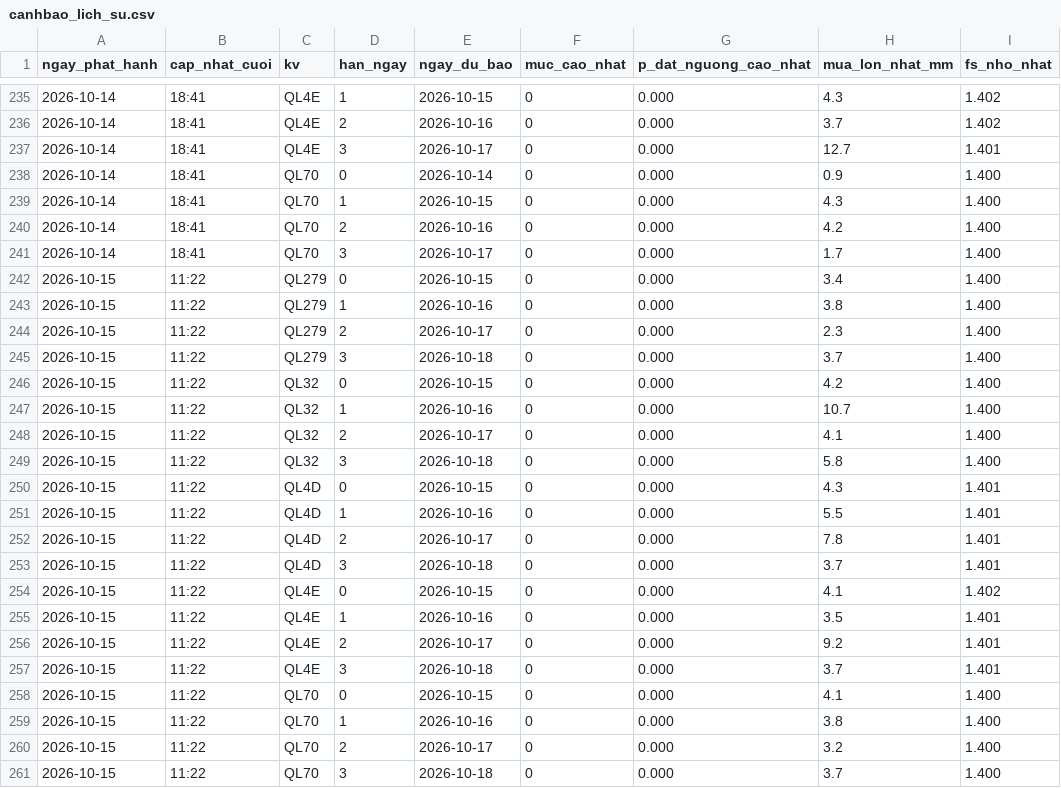
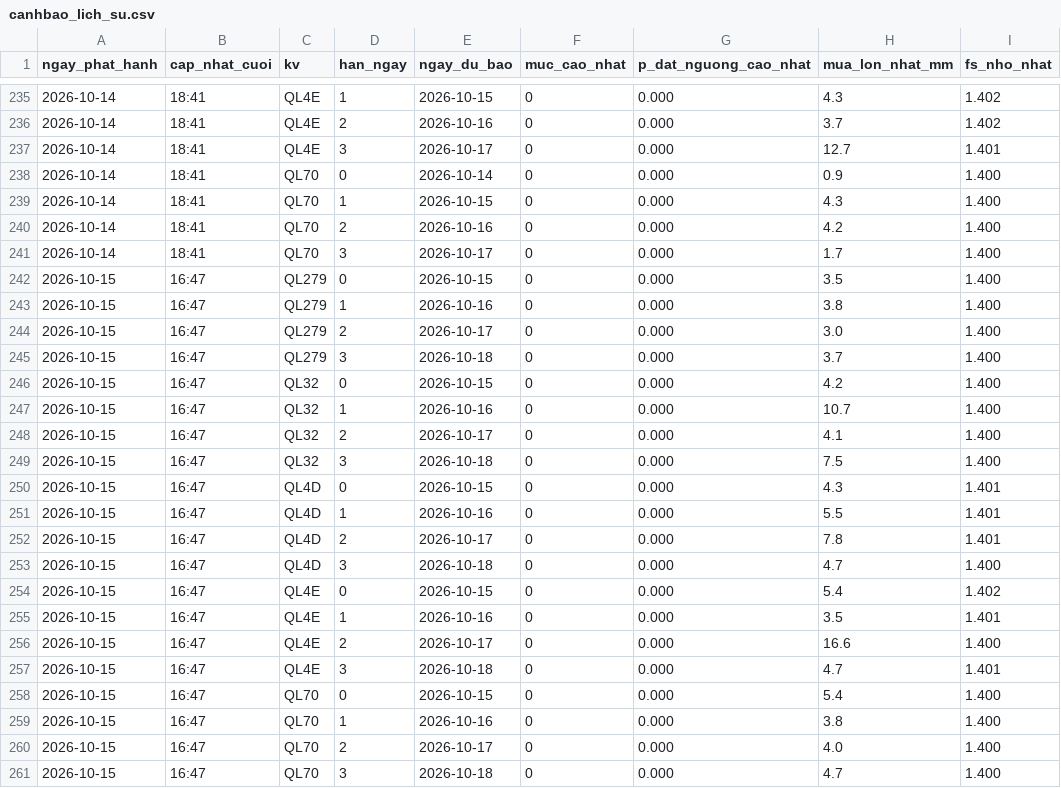
Before and after one commit to Chaulan1981/Du-bao-sat-truot-QL6, a CSV file: lao-cai/data/luu_tru/canhbao_lich_su.csv, drawn as a sheet; only a part is shown, gaps mark what is left out.

```diff
--- a/lao-cai/data/luu_tru/canhbao_lich_su.csv
+++ b/lao-cai/data/luu_tru/canhbao_lich_su.csv
@@ -241,21 +241,21 @@ ngay_phat_hanh,cap_nhat_cuoi,kv,han_ngay,ngay_du_bao,muc_cao_nhat,p_dat_nguong_c
 2026-10-14,18:41,QL70,3,2026-10-17,0,0.000,1.7,1.400
-2026-10-15,11:22,QL279,0,2026-10-15,0,0.000,3.4,1.400
-2026-10-15,11:22,QL279,1,2026-10-16,0,0.000,3.8,1.400
-2026-10-15,11:22,QL279,2,2026-10-17,0,0.000,2.3,1.400
-2026-10-15,11:22,QL279,3,2026-10-18,0,0.000,3.7,1.400
-2026-10-15,11:22,QL32,0,2026-10-15,0,0.000,4.2,1.400
-2026-10-15,11:22,QL32,1,2026-10-16,0,0.000,10.7,1.400
-2026-10-15,11:22,QL32,2,2026-10-17,0,0.000,4.1,1.400
-2026-10-15,11:22,QL32,3,2026-10-18,0,0.000,5.8,1.400
-2026-10-15,11:22,QL4D,0,2026-10-15,0,0.000,4.3,1.401
-2026-10-15,11:22,QL4D,1,2026-10-16,0,0.000,5.5,1.401
-2026-10-15,11:22,QL4D,2,2026-10-17,0,0.000,7.8,1.401
-2026-10-15,11:22,QL4D,3,2026-10-18,0,0.000,3.7,1.401
-2026-10-15,11:22,QL4E,0,2026-10-15,0,0.000,4.1,1.402
-2026-10-15,11:22,QL4E,1,2026-10-16,0,0.000,3.5,1.401
-2026-10-15,11:22,QL4E,2,2026-10-17,0,0.000,9.2,1.401
-2026-10-15,11:22,QL4E,3,2026-10-18,0,0.000,3.7,1.401
-2026-10-15,11:22,QL70,0,2026-10-15,0,0.000,4.1,1.400
-2026-10-15,11:22,QL70,1,2026-10-16,0,0.000,3.8,1.400
-2026-10-15,11:22,QL70,2,2026-10-17,0,0.000,3.2,1.400
-2026-10-15,11:22,QL70,3,2026-10-18,0,0.000,3.7,1.400
+2026-10-15,16:47,QL279,0,2026-10-15,0,0.000,3.5,1.400
+2026-10-15,16:47,QL279,1,2026-10-16,0,0.000,3.8,1.400
+2026-10-15,16:47,QL279,2,2026-10-17,0,0.000,3.0,1.400
+2026-10-15,16:47,QL279,3,2026-10-18,0,0.000,3.7,1.400
+2026-10-15,16:47,QL32,0,2026-10-15,0,0.000,4.2,1.400
+2026-10-15,16:47,QL32,1,2026-10-16,0,0.000,10.7,1.400
+2026-10-15,16:47,QL32,2,2026-10-17,0,0.000,4.1,1.400
+2026-10-15,16:47,QL32,3,2026-10-18,0,0.000,7.5,1.400
+2026-10-15,16:47,QL4D,0,2026-10-15,0,0.000,4.3,1.401
+2026-10-15,16:47,QL4D,1,2026-10-16,0,0.000,5.5,1.401
+2026-10-15,16:47,QL4D,2,2026-10-17,0,0.000,7.8,1.401
+2026-10-15,16:47,QL4D,3,2026-10-18,0,0.000,4.7,1.400
+2026-10-15,16:47,QL4E,0,2026-10-15,0,0.000,5.4,1.402
+2026-10-15,16:47,QL4E,1,2026-10-16,0,0.000,3.5,1.401
+2026-10-15,16:47,QL4E,2,2026-10-17,0,0.000,16.6,1.400
+2026-10-15,16:47,QL4E,3,2026-10-18,0,0.000,4.7,1.401
+2026-10-15,16:47,QL70,0,2026-10-15,0,0.000,5.4,1.400
+2026-10-15,16:47,QL70,1,2026-10-16,0,0.000,3.8,1.400
+2026-10-15,16:47,QL70,2,2026-10-17,0,0.000,4.0,1.400
+2026-10-15,16:47,QL70,3,2026-10-18,0,0.000,4.7,1.400
```
Also changed, not shown: data/luu_tru/canhbao_lich_su.csv, 14 other files.
